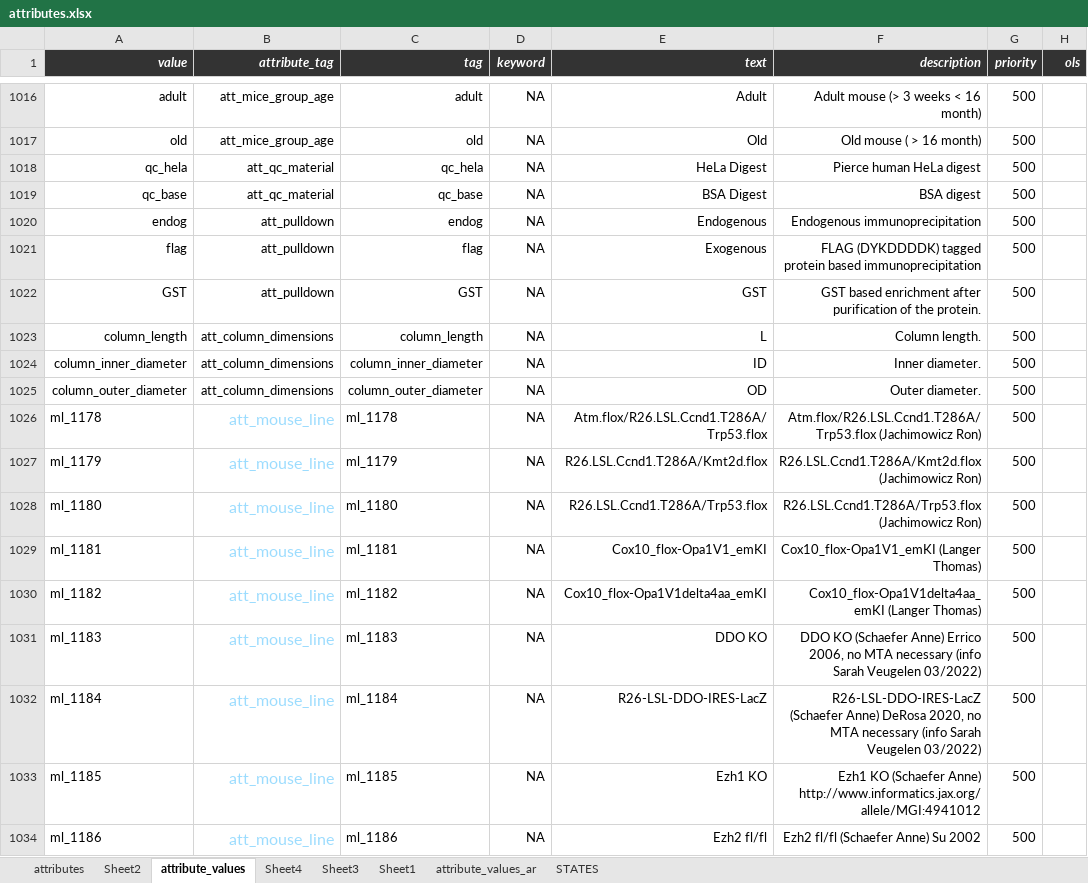
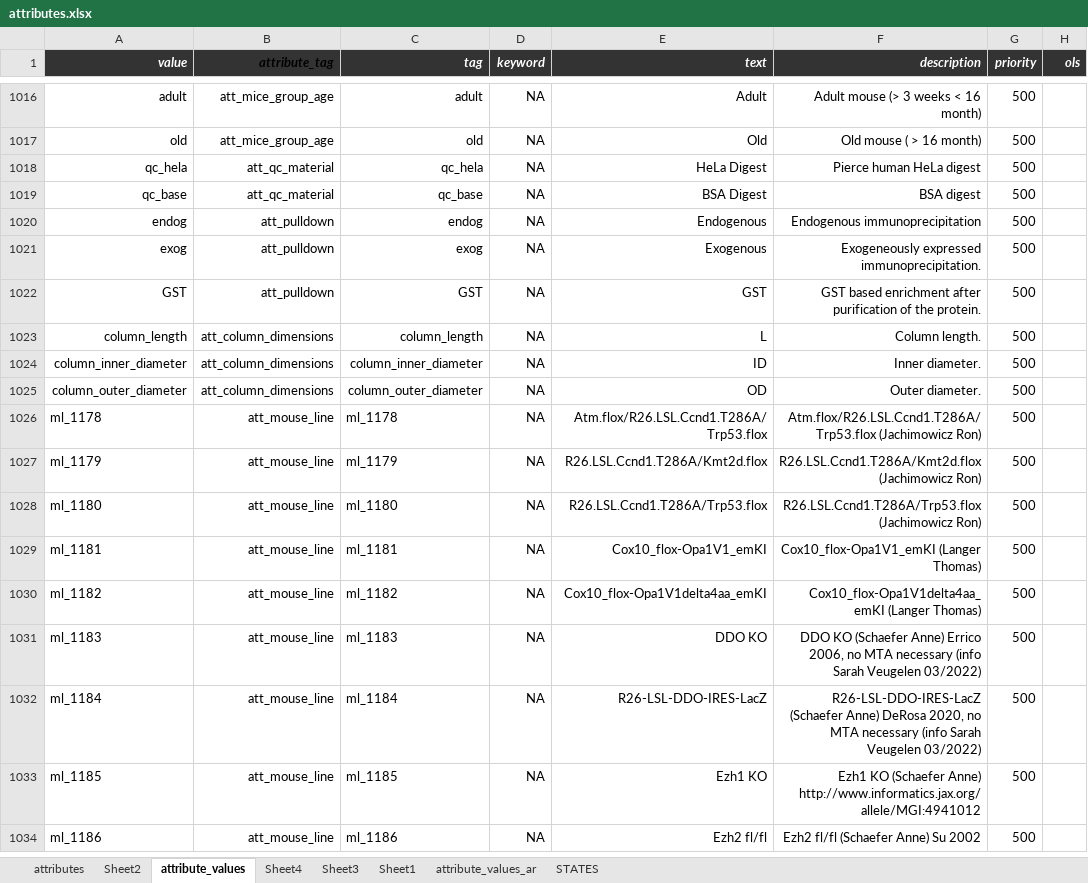
Before and after one commit to hnolCol/mitocube-backend, an Excel workbook: resources/attributes/attributes.xlsx, sheet attribute_values, drawn as a sheet; only a part is shown, gaps mark what is left out; values as stored, in another font and other column widths than the file's, no borders; conditional formats not drawn; the diff covers the shown part only; the diff names each change by its address in the sheet, - before the commit and + after, or states it on an @@ line.

Commit message:
attribute_update_adding_proteom_tags_to_find

```diff
--- a/resources/attributes/attributes.xlsx (sheet attribute_values)
+++ b/resources/attributes/attributes.xlsx (sheet attribute_values)
-B1 text colour: #FFFFFF
+B1 text colour: black
-A1021 (value): flag
+A1021 (value): exog
-C1021 (tag): flag
+C1021 (tag): exog
-F1021 (description): FLAG (DYKDDDDK) tagged protein based immunoprecipitation
+F1021 (description): Exogeneously expressed immunoprecipitation.
-B1026:B1034 text colour: #9CDCFE
+B1026:B1034 text colour: black, text size: smaller
```
Also changed, not shown: 1 added row and cell formats elsewhere in this sheet, sheet attributes, 8 other files.
